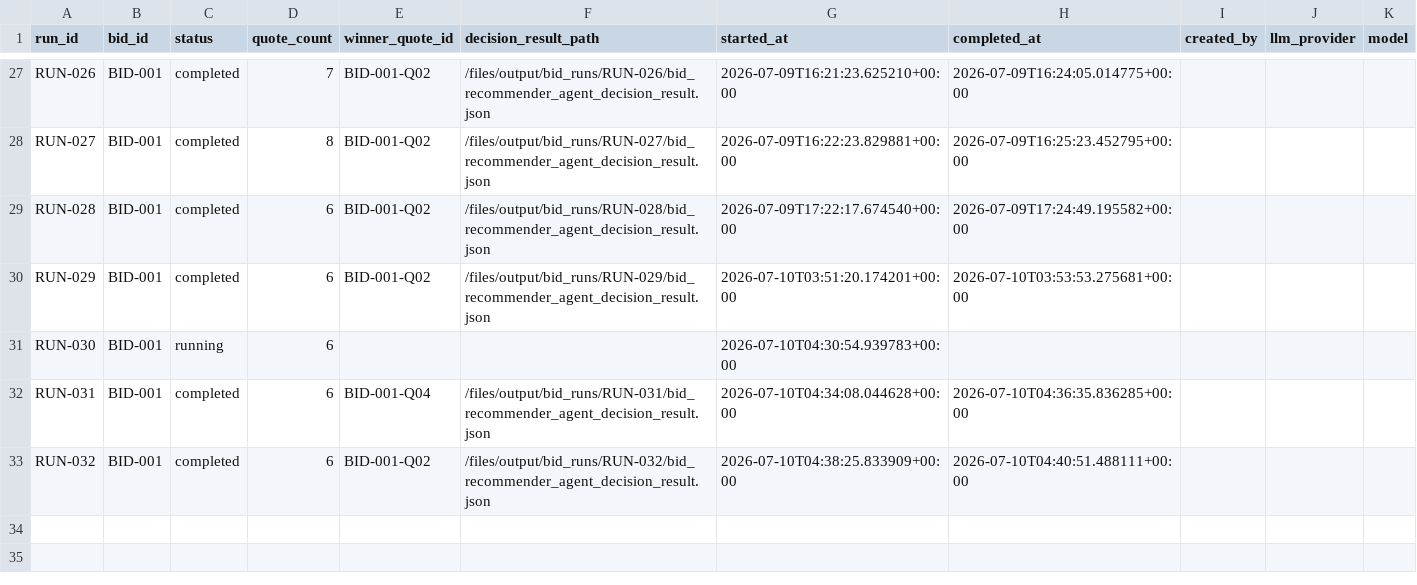
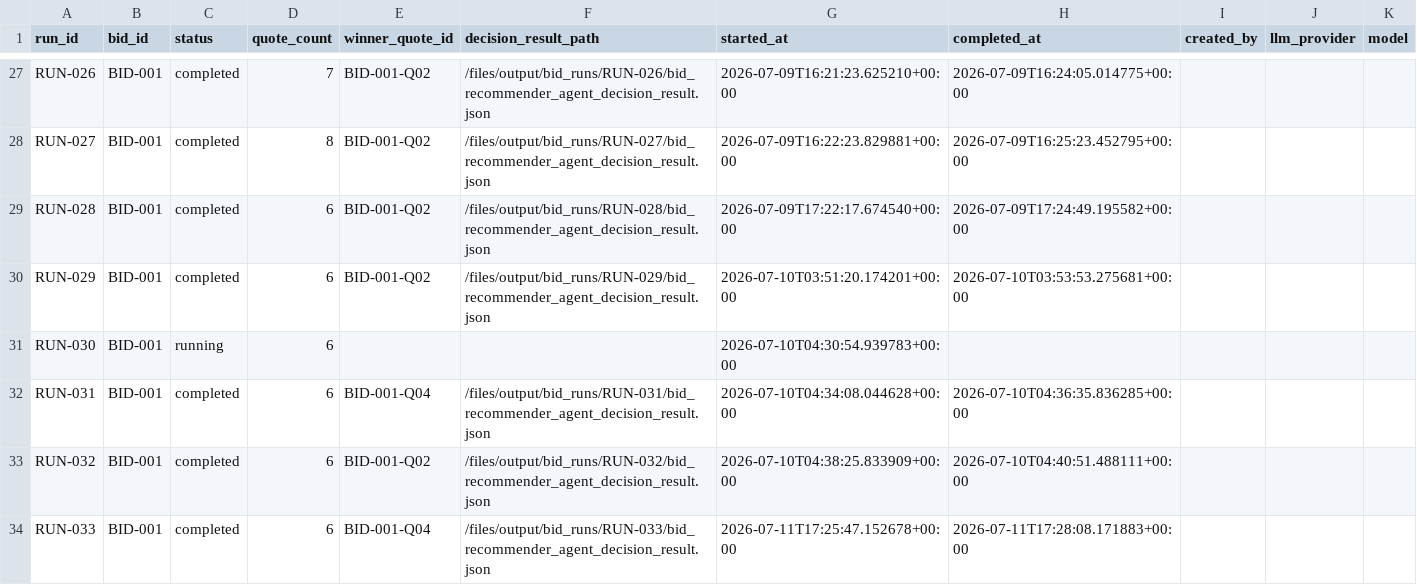
Before and after one commit to chinmaey/premortom-ai, a CSV file: files/output/bid_runs/runs_database.csv, drawn as a sheet; only a part is shown, gaps mark what is left out; the diff names each change by its address in the sheet, - before the commit and + after, or states it on an @@ line.

```diff
--- a/files/output/bid_runs/runs_database.csv
+++ b/files/output/bid_runs/runs_database.csv
+row 34: RUN-033 | BID-001 | completed | 6 | BID-001-Q04 | /files/output/bid_runs/RUN-033/bid_recommender_agent_decision_result.json | 2026-07-11T17:25:47.152678+00:00 | 2026-07-11T17:28:08.171883+00:00
```
Also changed, not shown: 2 other files.
